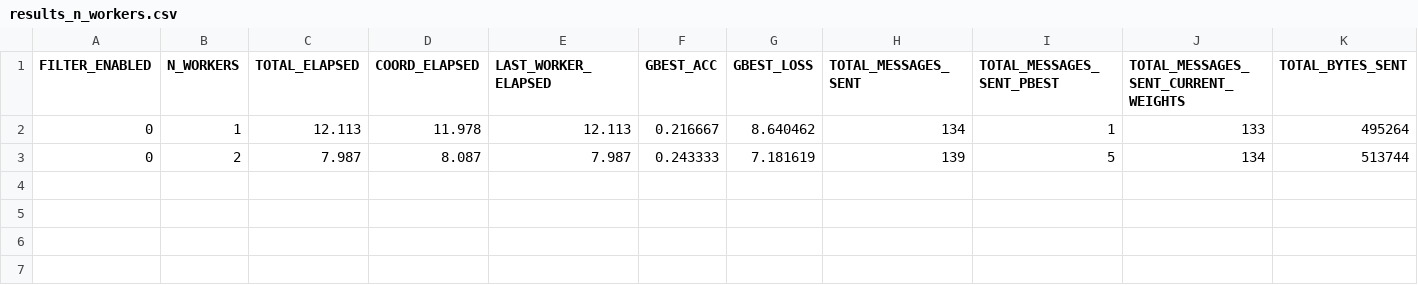
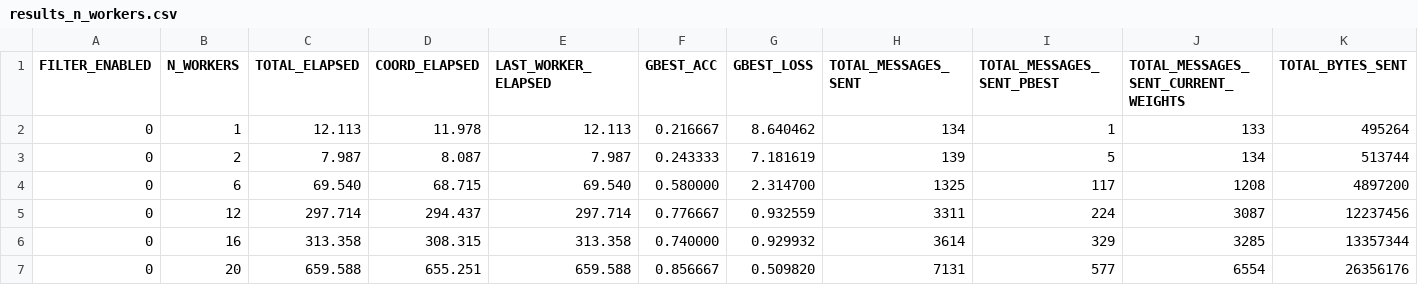
Before and after one commit to AthanasiosChristopoulos/KAFKA_PSO, a CSV file: java/experimental_results_server/results_n_workers.csv, drawn as a sheet; only a part is shown; rows hold the shown columns only; the diff names each change by its address in the sheet, - before the commit and + after, or states it on an @@ line.

```diff
--- a/java/experimental_results_server/results_n_workers.csv
+++ b/java/experimental_results_server/results_n_workers.csv
+row 4: 0 | 6 | 69.540 | 68.715 | 69.540 | 0.580000 | 2.314700 | 1325 | 117 | 1208 | 4897200
+row 5: 0 | 12 | 297.714 | 294.437 | 297.714 | 0.776667 | 0.932559 | 3311 | 224 | 3087 | 12237456
+row 6: 0 | 16 | 313.358 | 308.315 | 313.358 | 0.740000 | 0.929932 | 3614 | 329 | 3285 | 13357344
+row 7: 0 | 20 | 659.588 | 655.251 | 659.588 | 0.856667 | 0.509820 | 7131 | 577 | 6554 | 26356176
```
Also changed, not shown: 8 other files.
